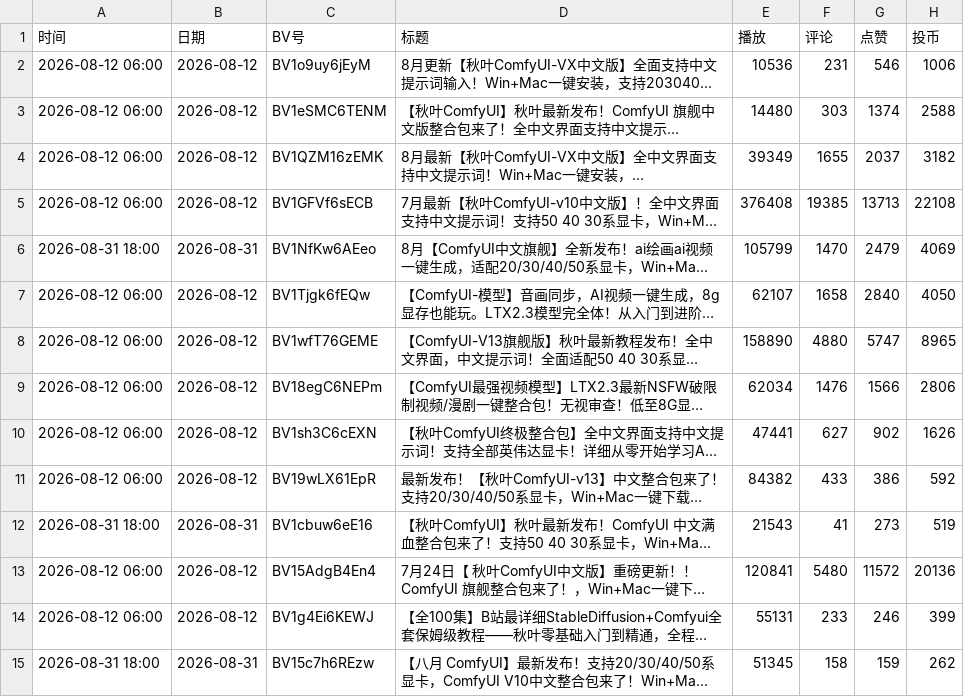
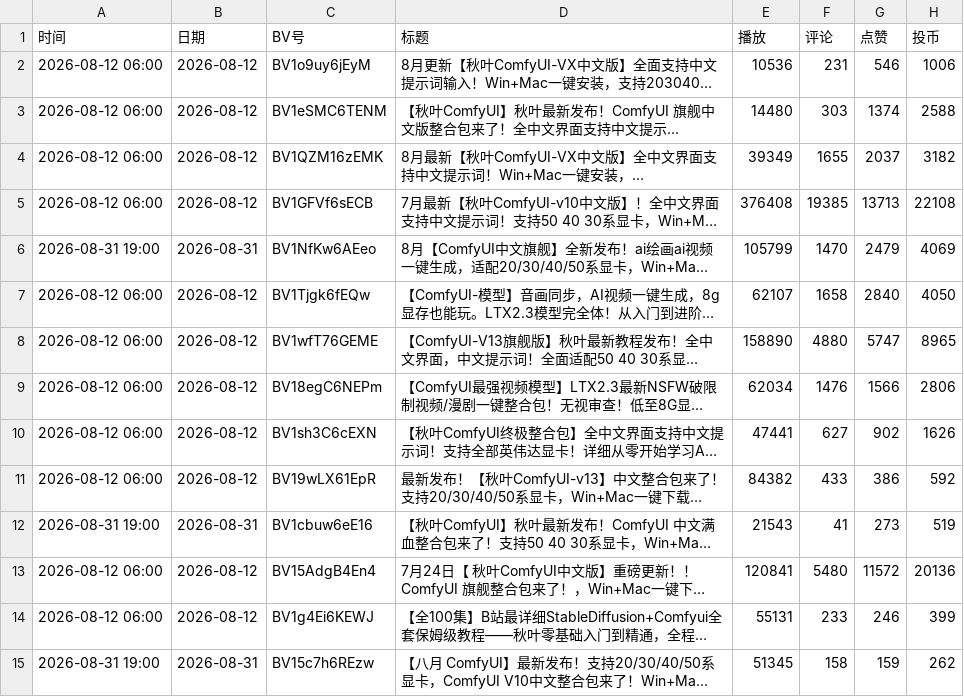
Before and after one commit to yinggege666666-alt/bilibili-tracker, a CSV file: report.csv, drawn as a sheet; only a part is shown; long unchanged cells end in …; the diff names each change by its address in the sheet, - before the commit and + after, or states it on an @@ line.

```diff
--- a/report.csv
+++ b/report.csv
-A6 (时间): 2026-08-31 18:00
+A6 (时间): 2026-08-31 19:00
-A12 (时间): 2026-08-31 18:00
+A12 (时间): 2026-08-31 19:00
-A15 (时间): 2026-08-31 18:00
+A15 (时间): 2026-08-31 19:00
```
Also changed, not shown: snapshots.csv, 2 other files.
